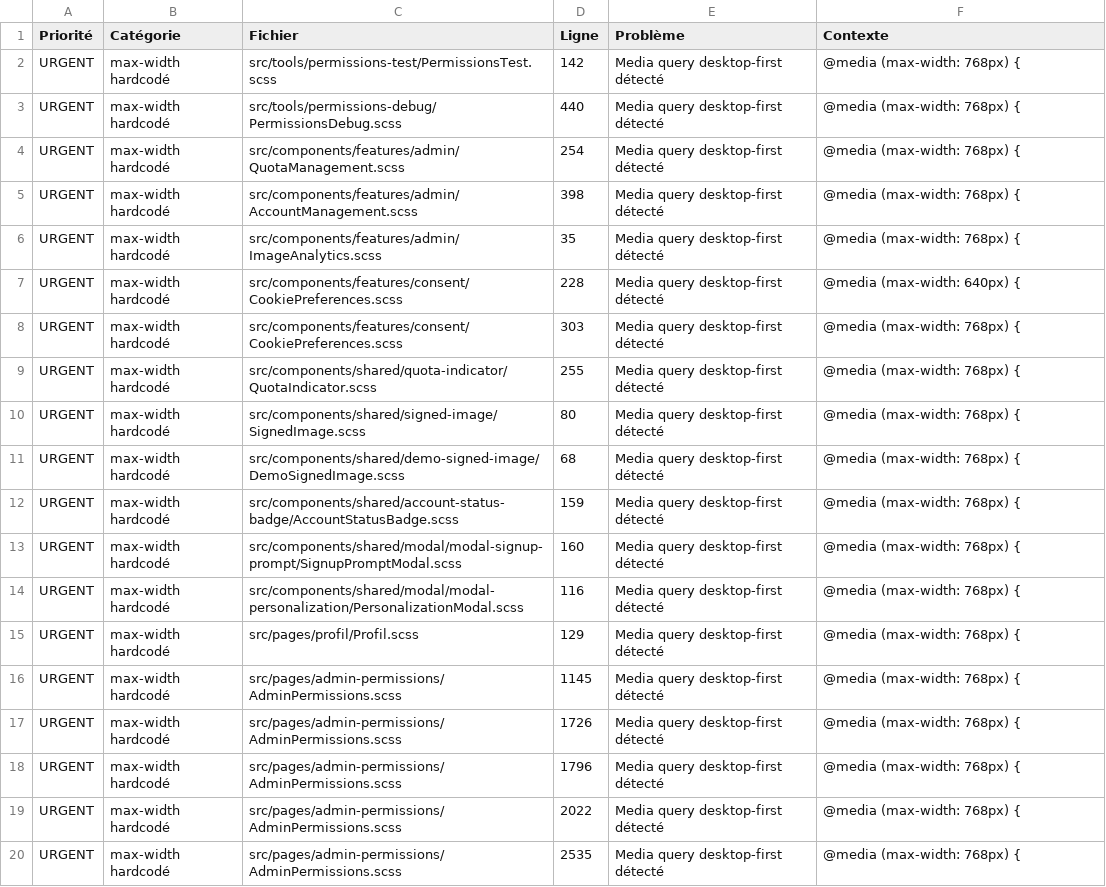
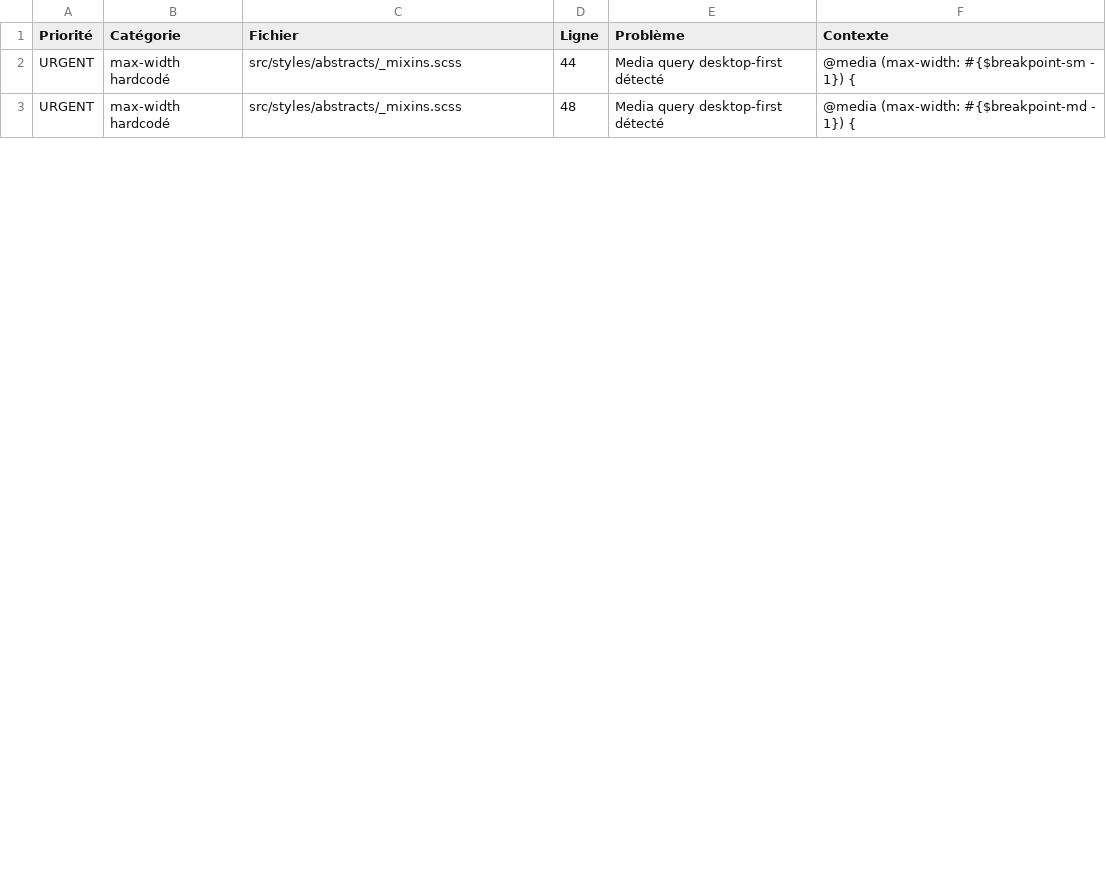
Before and after one commit to temo-accipiter/appli-picto, a CSV file: audit-scss-report.csv, drawn as a sheet; only a part is shown; the diff covers the shown part only.

```diff
--- a/audit-scss-report.csv
+++ b/audit-scss-report.csv
@@ -1,20 +1,3 @@
 Priorité,Catégorie,Fichier,Ligne,Problème,Contexte
-URGENT,max-width hardcodé,src/tools/permissions-test/PermissionsTest.scss,142,Media query desktop-first détecté,"@media (max-width: 768px) {"
-URGENT,max-width hardcodé,src/tools/permissions-debug/PermissionsDebug.scss,440,Media query desktop-first détecté,"@media (max-width: 768px) {"
-URGENT,max-width hardcodé,src/components/features/admin/QuotaManagement.scss,254,Media query desktop-first détecté,"@media (max-width: 768px) {"
-URGENT,max-width hardcodé,src/components/features/admin/AccountManagement.scss,398,Media query desktop-first détecté,"@media (max-width: 768px) {"
-URGENT,max-width hardcodé,src/components/features/admin/ImageAnalytics.scss,35,Media query desktop-first détecté,"    @media (max-width: 768px) {"
-URGENT,max-width hardcodé,src/components/features/consent/CookiePreferences.scss,228,Media query desktop-first détecté,"  @media (max-width: 640px) {"
-URGENT,max-width hardcodé,src/components/features/consent/CookiePreferences.scss,303,Media query desktop-first détecté,"@media (max-width: 768px) {"
-URGENT,max-width hardcodé,src/components/shared/quota-indicator/QuotaIndicator.scss,255,Media query desktop-first détecté,"@media (max-width: 768px) {"
-URGENT,max-width hardcodé,src/components/shared/signed-image/SignedImage.scss,80,Media query desktop-first détecté,"@media (max-width: 768px) {"
-URGENT,max-width hardcodé,src/components/shared/demo-signed-image/DemoSignedImage.scss,68,Media query desktop-first détecté,"@media (max-width: 768px) {"
-URGENT,max-width hardcodé,src/components/shared/account-status-badge/AccountStatusBadge.scss,159,Media query desktop-first détecté,"@media (max-width: 768px) {"
-URGENT,max-width hardcodé,src/components/shared/modal/modal-signup-prompt/SignupPromptModal.scss,160,Media query desktop-first détecté,"@media (max-width: 768px) {"
-URGENT,max-width hardcodé,src/components/shared/modal/modal-personalization/PersonalizationModal.scss,116,Media query desktop-first détecté,"@media (max-width: 768px) {"
-URGENT,max-width hardcodé,src/pages/profil/Profil.scss,129,Media query desktop-first détecté,"@media (max-width: 768px) {"
-URGENT,max-width hardcodé,src/pages/admin-permissions/AdminPermissions.scss,1145,Media query desktop-first détecté,"  @media (max-width: 768px) {"
-URGENT,max-width hardcodé,src/pages/admin-permissions/AdminPermissions.scss,1726,Media query desktop-first détecté,"@media (max-width: 768px) {"
-URGENT,max-width hardcodé,src/pages/admin-permissions/AdminPermissions.scss,1796,Media query desktop-first détecté,"@media (max-width: 768px) {"
-URGENT,max-width hardcodé,src/pages/admin-permissions/AdminPermissions.scss,2022,Media query desktop-first détecté,"@media (max-width: 768px) {"
-URGENT,max-width hardcodé,src/pages/admin-permissions/AdminPermissions.scss,2535,Media query desktop-first détecté,"@media (max-width: 768px) {"
+URGENT,max-width hardcodé,src/styles/abstracts/_mixins.scss,44,Media query desktop-first détecté,"    @media (max-width: #{$breakpoint-sm - 1}) {"
+URGENT,max-width hardcodé,src/styles/abstracts/_mixins.scss,48,Media query desktop-first détecté,"    @media (max-width: #{$breakpoint-md - 1}) {"
```
Also changed, not shown: 6 removed rows and 9 edited cells elsewhere in this file, 7 other files.
